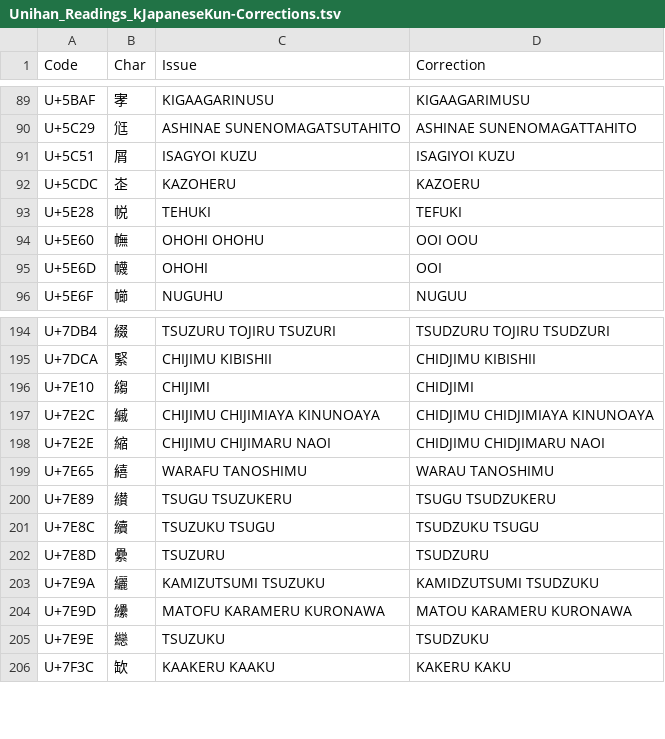
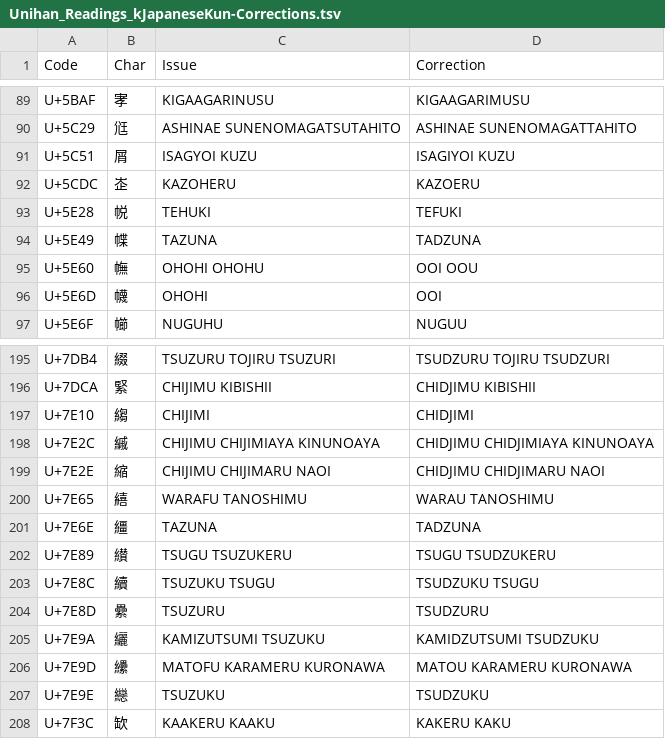
Before and after one commit to tonton-pixel/Unihan-kJapaneseKun-kJapaneseOn-Error-Report, a TSV file: Unihan_Readings_kJapaneseKun-Corrections.tsv, drawn as a sheet; only a part is shown, gaps mark what is left out; the diff covers the shown part only.

```diff
--- a/Unihan_Readings_kJapaneseKun-Corrections.tsv
+++ b/Unihan_Readings_kJapaneseKun-Corrections.tsv
@@ -93,2 +93,3 @@ U+5CDC	峜	KAZOHERU	KAZOERU
 U+5E28	帨	TEHUKI	TEFUKI
+U+5E49	幉	TAZUNA	TADZUNA
 U+5E60	幠	OHOHI OHOHU	OOI OOU
@@ -199,2 +200,3 @@ U+7E2E	縮	CHIJIMU CHIJIMARU NAOI	CHIDJIMU CHIDJIMARU NAOI
 U+7E65	繥	WARAFU TANOSHIMU	WARAU TANOSHIMU
+U+7E6E	繮	TAZUNA	TADZUNA
 U+7E89	纉	TSUGU TSUZUKERU	TSUGU TSUDZUKERU
```
Also changed, not shown: 11 added rows elsewhere in this file, 2 other files.
